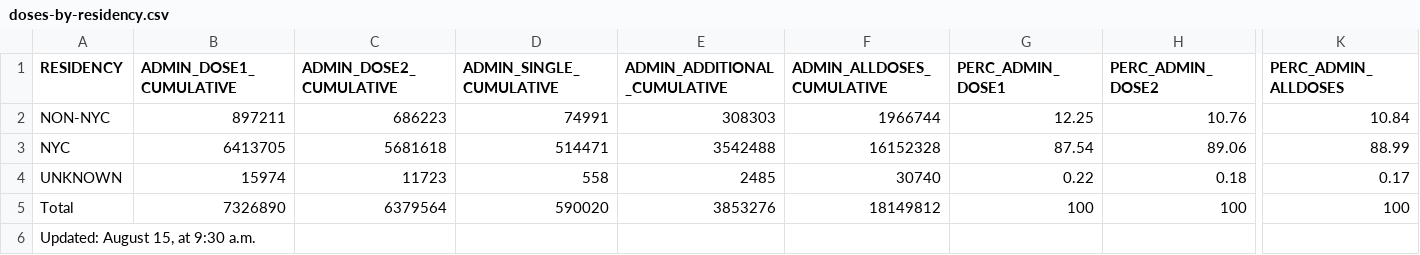
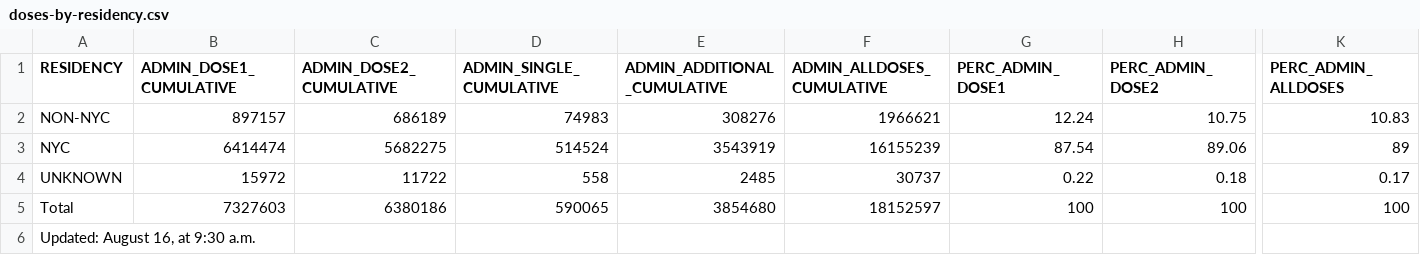
Before and after one commit to nychealth/covid-vaccine-data, a CSV file: doses/doses-by-residency.csv, drawn as a sheet; only a part is shown, gaps mark what is left out; the diff covers the shown part only; the diff names each change by its address in the sheet, - before the commit and + after, or states it on an @@ line.

```diff
--- a/doses/doses-by-residency.csv
+++ b/doses/doses-by-residency.csv
-B2 (ADMIN_DOSE1_CUMULATIVE): 897211
+B2 (ADMIN_DOSE1_CUMULATIVE): 897157
-C2 (ADMIN_DOSE2_CUMULATIVE): 686223
+C2 (ADMIN_DOSE2_CUMULATIVE): 686189
-D2 (ADMIN_SINGLE_CUMULATIVE): 74991
+D2 (ADMIN_SINGLE_CUMULATIVE): 74983
-E2 (ADMIN_ADDITIONAL_CUMULATIVE): 308303
+E2 (ADMIN_ADDITIONAL_CUMULATIVE): 308276
-F2 (ADMIN_ALLDOSES_CUMULATIVE): 1966744
+F2 (ADMIN_ALLDOSES_CUMULATIVE): 1966621
-G2 (PERC_ADMIN_DOSE1): 12.25
+G2 (PERC_ADMIN_DOSE1): 12.24
-H2 (PERC_ADMIN_DOSE2): 10.76
+H2 (PERC_ADMIN_DOSE2): 10.75
-K2 (PERC_ADMIN_ALLDOSES): 10.84
+K2 (PERC_ADMIN_ALLDOSES): 10.83
-B3 (ADMIN_DOSE1_CUMULATIVE): 6413705
+B3 (ADMIN_DOSE1_CUMULATIVE): 6414474
-C3 (ADMIN_DOSE2_CUMULATIVE): 5681618
+C3 (ADMIN_DOSE2_CUMULATIVE): 5682275
-D3 (ADMIN_SINGLE_CUMULATIVE): 514471
+D3 (ADMIN_SINGLE_CUMULATIVE): 514524
-E3 (ADMIN_ADDITIONAL_CUMULATIVE): 3542488
+E3 (ADMIN_ADDITIONAL_CUMULATIVE): 3543919
-F3 (ADMIN_ALLDOSES_CUMULATIVE): 16152328
+F3 (ADMIN_ALLDOSES_CUMULATIVE): 16155239
-K3 (PERC_ADMIN_ALLDOSES): 88.99
+K3 (PERC_ADMIN_ALLDOSES): 89
-B4 (ADMIN_DOSE1_CUMULATIVE): 15974
+B4 (ADMIN_DOSE1_CUMULATIVE): 15972
-C4 (ADMIN_DOSE2_CUMULATIVE): 11723
+C4 (ADMIN_DOSE2_CUMULATIVE): 11722
-F4 (ADMIN_ALLDOSES_CUMULATIVE): 30740
+F4 (ADMIN_ALLDOSES_CUMULATIVE): 30737
-B5 (ADMIN_DOSE1_CUMULATIVE): 7326890
+B5 (ADMIN_DOSE1_CUMULATIVE): 7327603
-C5 (ADMIN_DOSE2_CUMULATIVE): 6379564
+C5 (ADMIN_DOSE2_CUMULATIVE): 6380186
-D5 (ADMIN_SINGLE_CUMULATIVE): 590020
+D5 (ADMIN_SINGLE_CUMULATIVE): 590065
-E5 (ADMIN_ADDITIONAL_CUMULATIVE): 3853276
+E5 (ADMIN_ADDITIONAL_CUMULATIVE): 3854680
-F5 (ADMIN_ALLDOSES_CUMULATIVE): 18149812
+F5 (ADMIN_ALLDOSES_CUMULATIVE): 18152597
-A6 (RESIDENCY): Updated: August 15, at 9:30 a.m.
+A6 (RESIDENCY): Updated: August 16, at 9:30 a.m.
```
Also changed, not shown: 1 edited cell elsewhere in this file, doses/doses-by-day.csv, doses/doses-by-residency-age.csv, 1 other file.
